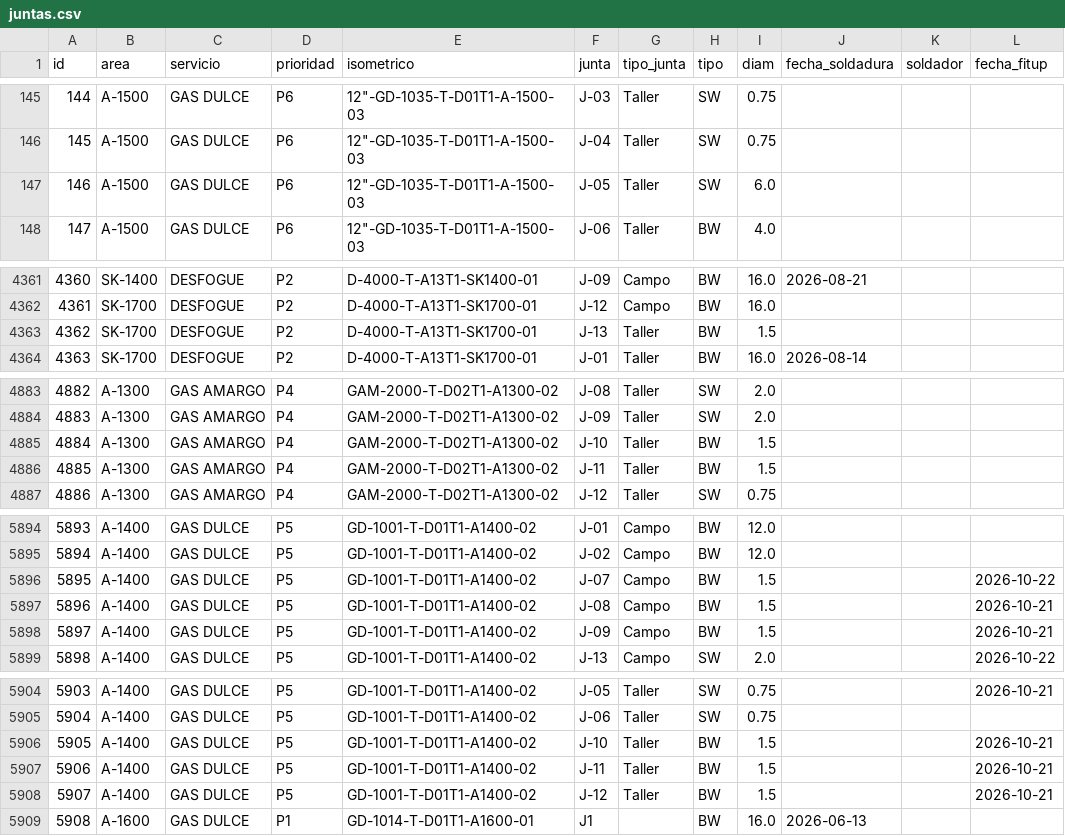
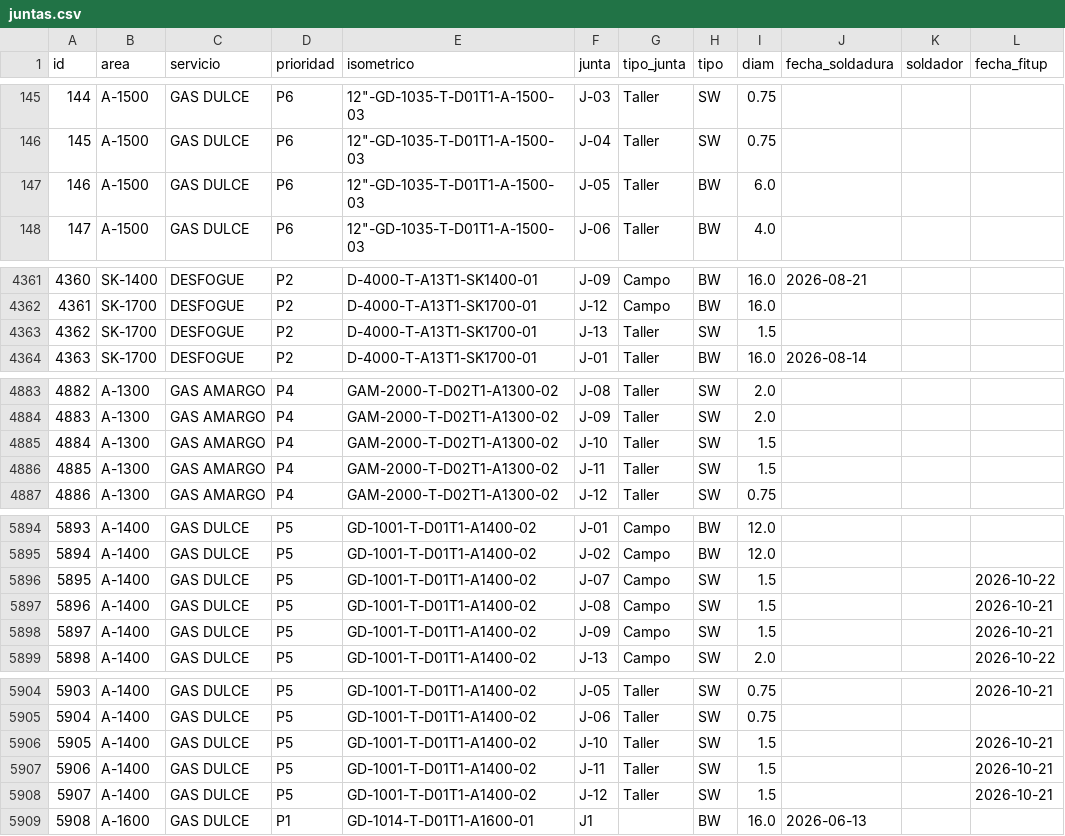
Before and after one commit to jgaspar19942108-ui/tablero-soldadores-papan, a CSV file: datos/juntas.csv, drawn as a sheet; only a part is shown, gaps mark what is left out; the diff covers the shown part only; the diff names each change by its address in the sheet, - before the commit and + after, or states it on an @@ line.

```diff
--- a/datos/juntas.csv
+++ b/datos/juntas.csv
-H147 (tipo): SW
+H147 (tipo): BW
-H4363 (tipo): BW
+H4363 (tipo): SW
-H4885:H4886 (tipo): BW
+H4885:H4886 (tipo): SW
-H5896:H5898 (tipo): BW
+H5896:H5898 (tipo): SW
-H5906:H5908 (tipo): BW
+H5906:H5908 (tipo): SW
```
Also changed, not shown: 16 edited cells elsewhere in this file, 1 other file.
